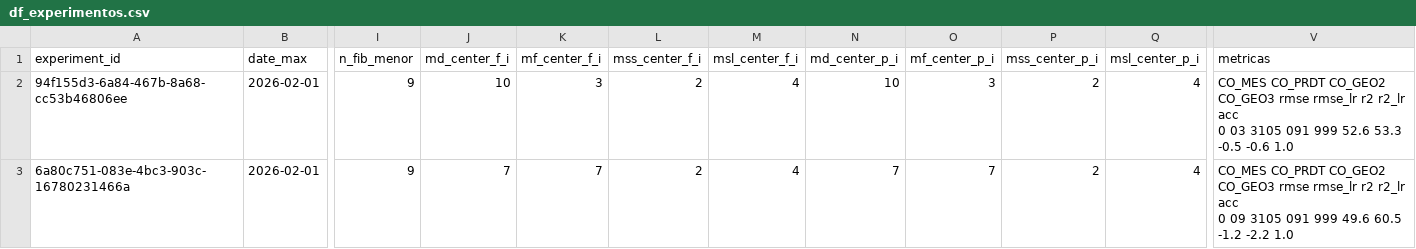
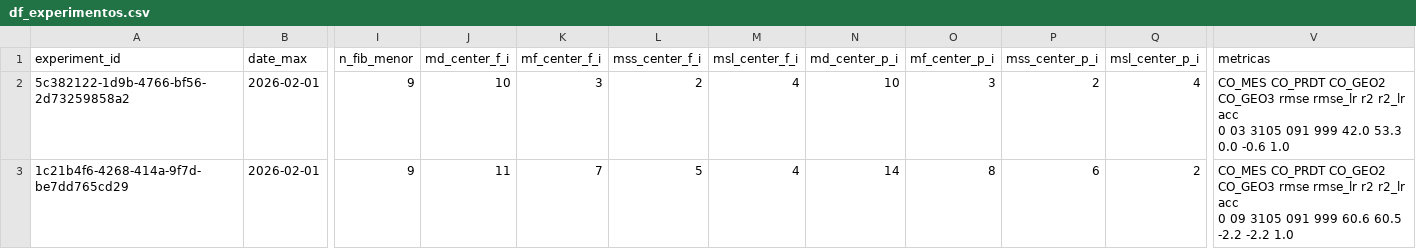
Before and after one commit to QuantImportBrazil/cplx_port_pr_paises_fora_do_golfo_persico_np_nk_pk_ficut3_feateng1_fi_cut_reduc0.001_fev_26, a CSV file: df_experimentos.csv, drawn as a sheet; only a part is shown, gaps mark what is left out; the diff names each change by its address in the sheet, - before the commit and + after, or states it on an @@ line.

```diff
--- a/df_experimentos.csv
+++ b/df_experimentos.csv
-A2 (experiment_id): 94f155d3-6a84-467b-8a68-cc53b46806ee
+A2 (experiment_id): 5c382122-1d9b-4766-bf56-2d73259858a2
-V2 (metricas): …091 999 52.6 53.3 -0.5 -0.6 1.0
+V2 (metricas): …091 999 42.0 53.3 0.0 -0.6 1.0
-A3 (experiment_id): 6a80c751-083e-4bc3-903c-16780231466a
+A3 (experiment_id): 1c21b4f6-4268-414a-9f7d-be7dd765cd29
-J3 (md_center_f_i): 7
+J3 (md_center_f_i): 11
-L3 (mss_center_f_i): 2
+L3 (mss_center_f_i): 5
-N3 (md_center_p_i): 7
+N3 (md_center_p_i): 14
-O3 (mf_center_p_i): 7
+O3 (mf_center_p_i): 8
-P3 (mss_center_p_i): 2
+P3 (mss_center_p_i): 6
-Q3 (msl_center_p_i): 4
+Q3 (msl_center_p_i): 2
-V3 (metricas): …091 999 49.6 60.5 -1.2 -2.2 1.0
+V3 (metricas): …091 999 60.6 60.5 -2.2 -2.2 1.0
```
Also changed, not shown: fi.csv, results.csv, 6 other files.
